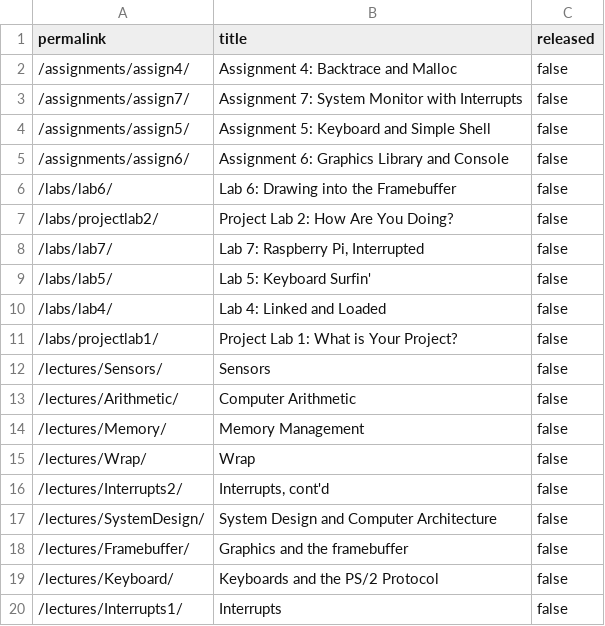
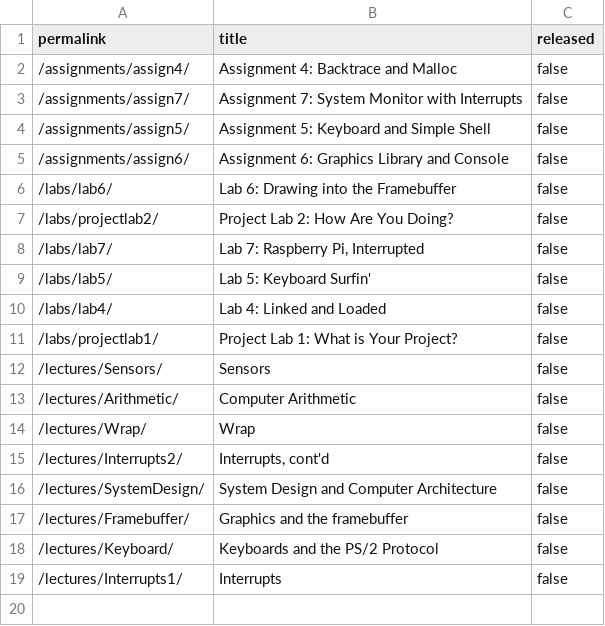
Before and after one commit to cs107e/cs107e.github.io, a CSV file: _data/unreleased.csv, drawn as a sheet; the diff names each change by its address in the sheet, - before the commit and + after, or states it on an @@ line.

Commit message:
Phil memory slides. commit 203a6789f89fe9435a1ec75538962733a2383a01 Author: Philip Levis <pal@cs.stanford.edu> Date:   Tue May 5 11:41:53 2020 -0700
    Phil memory slides.

```diff
--- a/_data/unreleased.csv
+++ b/_data/unreleased.csv
-row 14: /lectures/Memory/ | Memory Management | false
```
Also changed, not shown: 8 other files.
